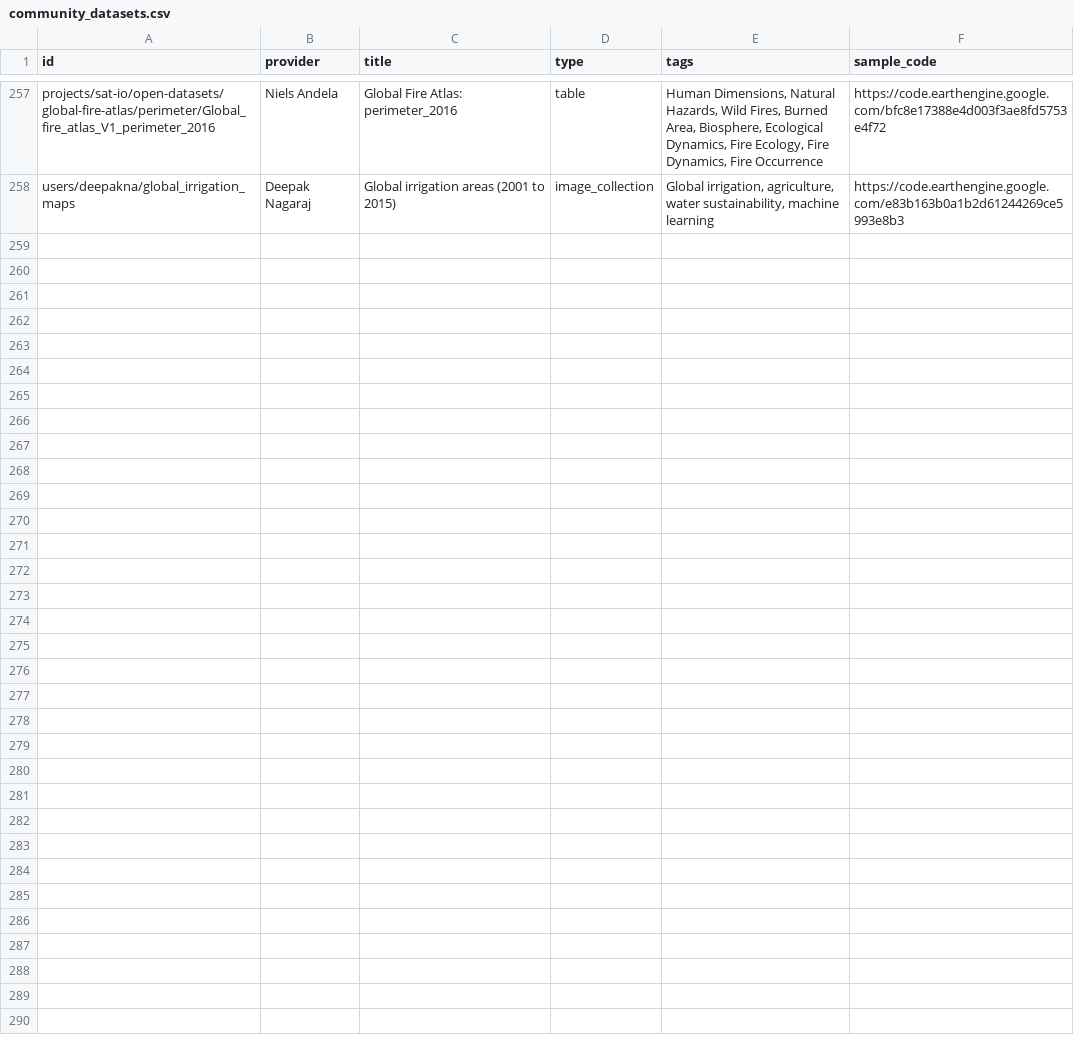
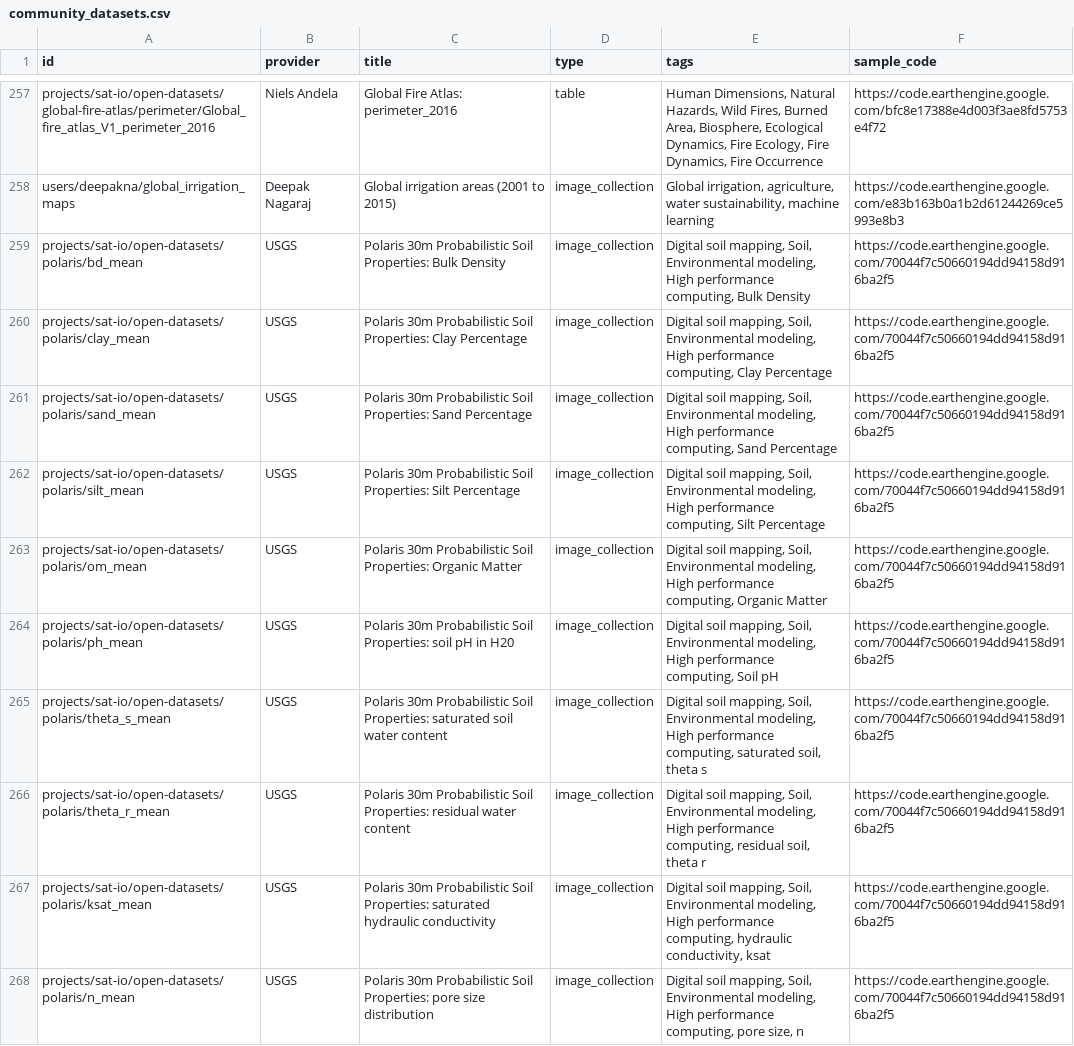
Before and after one commit to samapriya/awesome-gee-community-datasets, a CSV file: community_datasets.csv, drawn as a sheet; only a part is shown, gaps mark what is left out; the diff names each change by its address in the sheet, - before the commit and + after, or states it on an @@ line.

```diff
--- a/community_datasets.csv
+++ b/community_datasets.csv
+row 259: projects/sat-io/open-datasets/polaris/bd_mean | USGS | Polaris 30m Probabilistic Soil Properties: Bulk Density | image_collection | Digital soil mapping, Soil, Environmental modeling, High performance computing, Bulk Density | https://code.earthengine.google.com/70044f7c50660194dd94158d916ba2f5
+row 260: projects/sat-io/open-datasets/polaris/clay_mean | USGS | Polaris 30m Probabilistic Soil Properties: Clay Percentage | image_collection | Digital soil mapping, Soil, Environmental modeling, High performance computing, Clay Percentage | https://code.earthengine.google.com/70044f7c50660194dd94158d916ba2f5
+row 261: projects/sat-io/open-datasets/polaris/sand_mean | USGS | Polaris 30m Probabilistic Soil Properties: Sand Percentage | image_collection | Digital soil mapping, Soil, Environmental modeling, High performance computing, Sand Percentage | https://code.earthengine.google.com/70044f7c50660194dd94158d916ba2f5
+row 262: projects/sat-io/open-datasets/polaris/silt_mean | USGS | Polaris 30m Probabilistic Soil Properties: Silt Percentage | image_collection | Digital soil mapping, Soil, Environmental modeling, High performance computing, Silt Percentage | https://code.earthengine.google.com/70044f7c50660194dd94158d916ba2f5
+row 263: projects/sat-io/open-datasets/polaris/om_mean | USGS | Polaris 30m Probabilistic Soil Properties: Organic Matter | image_collection | Digital soil mapping, Soil, Environmental modeling, High performance computing, Organic Matter | https://code.earthengine.google.com/70044f7c50660194dd94158d916ba2f5
+row 264: projects/sat-io/open-datasets/polaris/ph_mean | USGS | Polaris 30m Probabilistic Soil Properties: soil pH in H20 | image_collection | Digital soil mapping, Soil, Environmental modeling, High performance computing, Soil pH | https://code.earthengine.google.com/70044f7c50660194dd94158d916ba2f5
+row 265: projects/sat-io/open-datasets/polaris/theta_s_mean | USGS | Polaris 30m Probabilistic Soil Properties: saturated soil water content | image_collection | Digital soil mapping, Soil, Environmental modeling, High performance computing, saturated soil, theta s | https://code.earthengine.google.com/70044f7c50660194dd94158d916ba2f5
+row 266: projects/sat-io/open-datasets/polaris/theta_r_mean | USGS | Polaris 30m Probabilistic Soil Properties: residual water content | image_collection | Digital soil mapping, Soil, Environmental modeling, High performance computing, residual soil, theta r | https://code.earthengine.google.com/70044f7c50660194dd94158d916ba2f5
+row 267: projects/sat-io/open-datasets/polaris/ksat_mean | USGS | Polaris 30m Probabilistic Soil Properties: saturated hydraulic conductivity | image_collection | Digital soil mapping, Soil, Environmental modeling, High performance computing, hydraulic conductivity, ksat | https://code.earthengine.google.com/70044f7c50660194dd94158d916ba2f5
+row 268: projects/sat-io/open-datasets/polaris/n_mean | USGS | Polaris 30m Probabilistic Soil Properties: pore size distribution | image_collection | Digital soil mapping, Soil, Environmental modeling, High performance computing, pore size, n | https://code.earthengine.google.com/70044f7c50660194dd94158d916ba2f5
```
